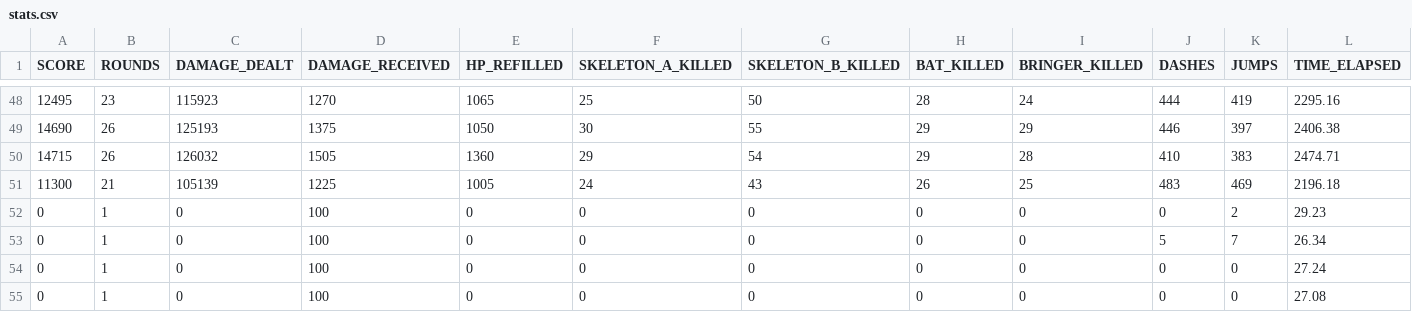
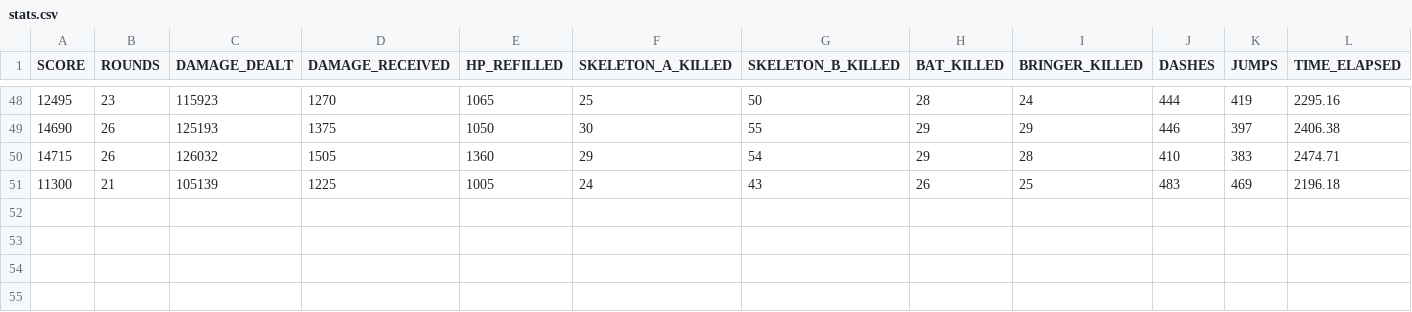
Before and after one commit to raiyanshadow/ics4u-game, a CSV file: stats/stats.csv, drawn as a sheet; only a part is shown, gaps mark what is left out; the diff names each change by its address in the sheet, - before the commit and + after, or states it on an @@ line.

```diff
--- a/stats/stats.csv
+++ b/stats/stats.csv
-row 52: 0 | 1 | 0 | 100 | 0 | 0 | 0 | 0 | 0 | 0 | 2 | 29.23
-row 53: 0 | 1 | 0 | 100 | 0 | 0 | 0 | 0 | 0 | 5 | 7 | 26.34
-row 54: 0 | 1 | 0 | 100 | 0 | 0 | 0 | 0 | 0 | 0 | 0 | 27.24
-row 55: 0 | 1 | 0 | 100 | 0 | 0 | 0 | 0 | 0 | 0 | 0 | 27.08
```
Also changed, not shown: 1 other file.
